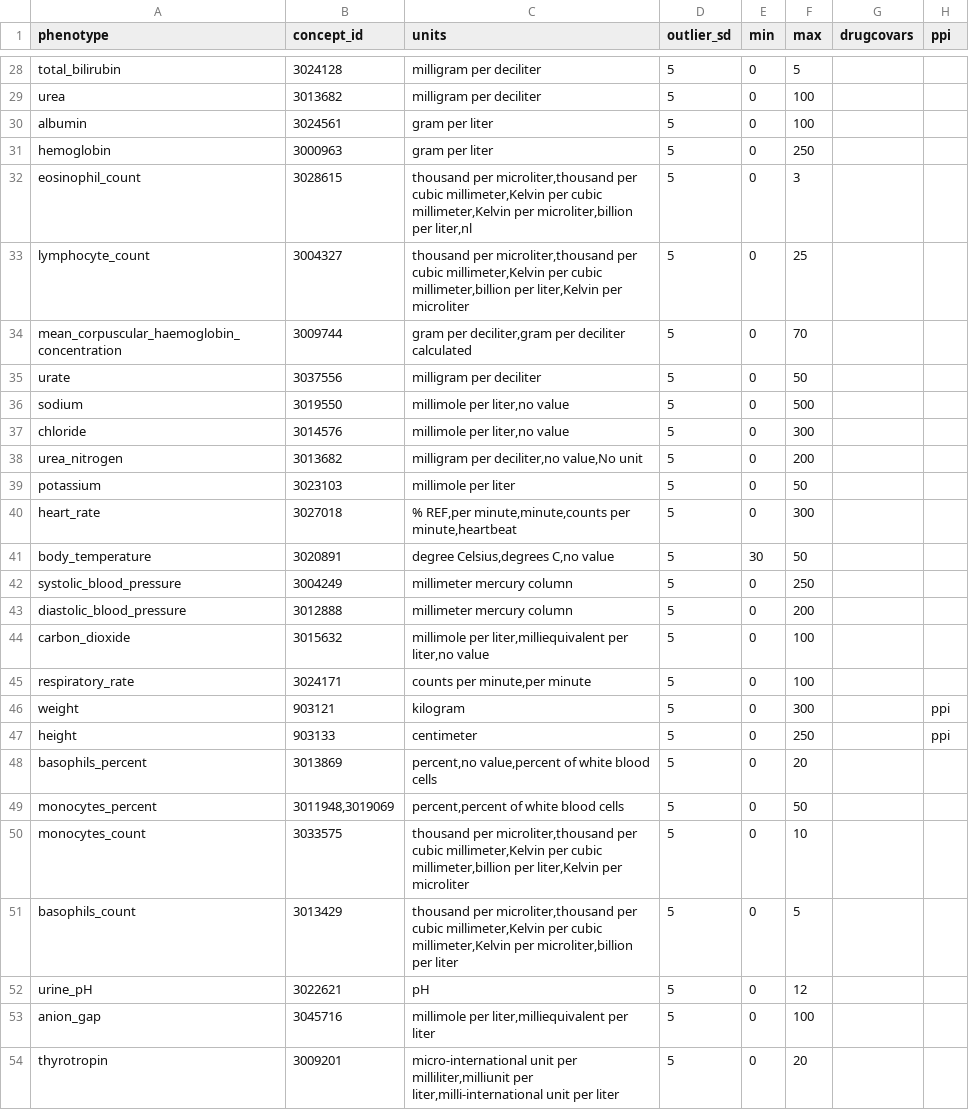
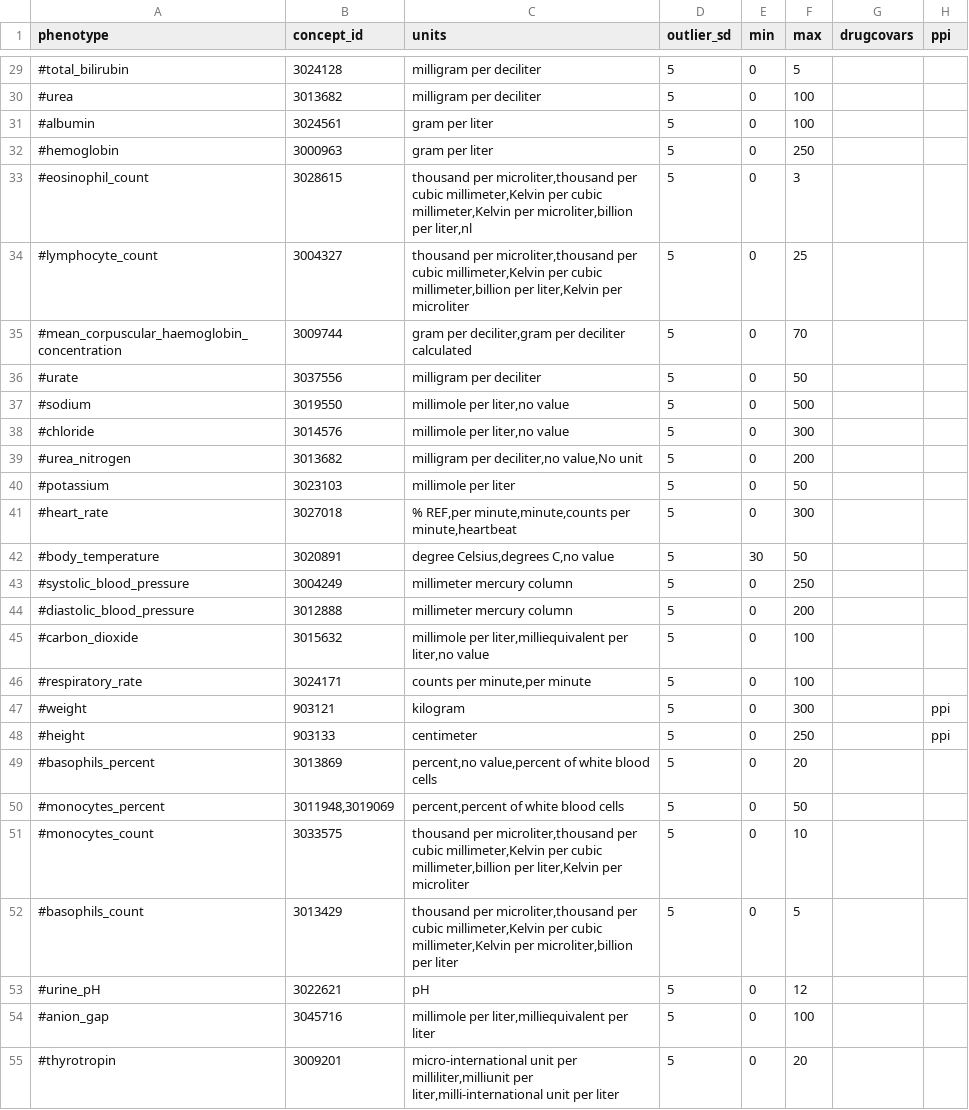
Before and after one commit to CAST-genomics/cast-workflows, a CSV file: gwas/aou/phenotype_preprocessing/quantitative_phenotypes.csv, drawn as a sheet; only a part is shown, gaps mark what is left out; addresses are those after the commit; the diff covers the shown part only; the diff names each change by its address in the sheet, - before the commit and + after, or states it on an @@ line.

```diff
--- a/gwas/aou/phenotype_preprocessing/quantitative_phenotypes.csv
+++ b/gwas/aou/phenotype_preprocessing/quantitative_phenotypes.csv
-A29 (phenotype): total_bilirubin
+A29 (phenotype): #total_bilirubin
-A30 (phenotype): urea
+A30 (phenotype): #urea
-A31 (phenotype): albumin
+A31 (phenotype): #albumin
-A32 (phenotype): hemoglobin
+A32 (phenotype): #hemoglobin
-A33 (phenotype): eosinophil_count
+A33 (phenotype): #eosinophil_count
-A34 (phenotype): lymphocyte_count
+A34 (phenotype): #lymphocyte_count
-A35 (phenotype): mean_corpuscular_haemoglobin_concentration
+A35 (phenotype): #mean_corpuscular_haemoglobin_concentration
-A36 (phenotype): urate
+A36 (phenotype): #urate
-A37 (phenotype): sodium
+A37 (phenotype): #sodium
-A38 (phenotype): chloride
+A38 (phenotype): #chloride
-A39 (phenotype): urea_nitrogen
+A39 (phenotype): #urea_nitrogen
-A40 (phenotype): potassium
+A40 (phenotype): #potassium
-A41 (phenotype): heart_rate
+A41 (phenotype): #heart_rate
-A42 (phenotype): body_temperature
+A42 (phenotype): #body_temperature
-A43 (phenotype): systolic_blood_pressure
+A43 (phenotype): #systolic_blood_pressure
-A44 (phenotype): diastolic_blood_pressure
+A44 (phenotype): #diastolic_blood_pressure
-A45 (phenotype): carbon_dioxide
+A45 (phenotype): #carbon_dioxide
-A46 (phenotype): respiratory_rate
+A46 (phenotype): #respiratory_rate
-A47 (phenotype): weight
+A47 (phenotype): #weight
-A48 (phenotype): height
+A48 (phenotype): #height
-A49 (phenotype): basophils_percent
+A49 (phenotype): #basophils_percent
-A50 (phenotype): monocytes_percent
+A50 (phenotype): #monocytes_percent
-A51 (phenotype): monocytes_count
+A51 (phenotype): #monocytes_count
-A52 (phenotype): basophils_count
+A52 (phenotype): #basophils_count
-A53 (phenotype): urine_pH
+A53 (phenotype): #urine_pH
-A54 (phenotype): anion_gap
+A54 (phenotype): #anion_gap
-A55 (phenotype): thyrotropin
+A55 (phenotype): #thyrotropin
```
Also changed, not shown: 1 added row and 48 edited cells elsewhere in this file.
